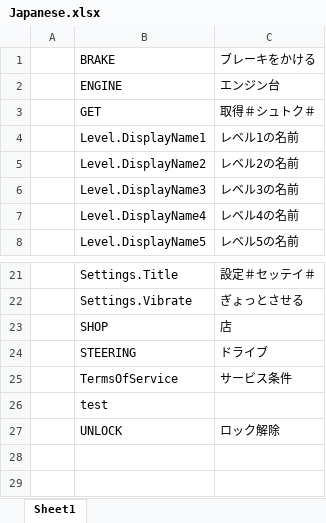
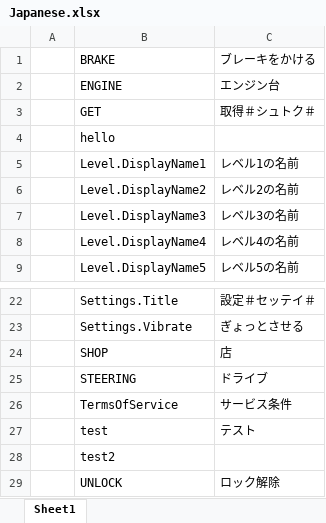
Before and after one commit to MrHuohhh/GFX-QF-, an Excel workbook: GF_X-master/AAAGameData/Languages/Japanese.xlsx, sheet Sheet1, drawn as a sheet; only a part is shown, gaps mark what is left out; values as stored, in another font and other column widths than the file's, no borders; charts and pictures not drawn; addresses are those after the commit; the diff names each change by its address in the sheet, - before the commit and + after, or states it on an @@ line.

```diff
--- a/GF_X-master/AAAGameData/Languages/Japanese.xlsx (sheet Sheet1)
+++ b/GF_X-master/AAAGameData/Languages/Japanese.xlsx (sheet Sheet1)
+row 4:  | hello
-C27: (empty)
+C27: テスト
+row 28:  | test2
```
Also changed, not shown: charts or pictures, GF_X-master/AAAGameData/DataTables/TestssssTable.xlsx, GF_X-master/AAAGameData/Languages/ChineseTraditional.xlsx, 29 other files.
